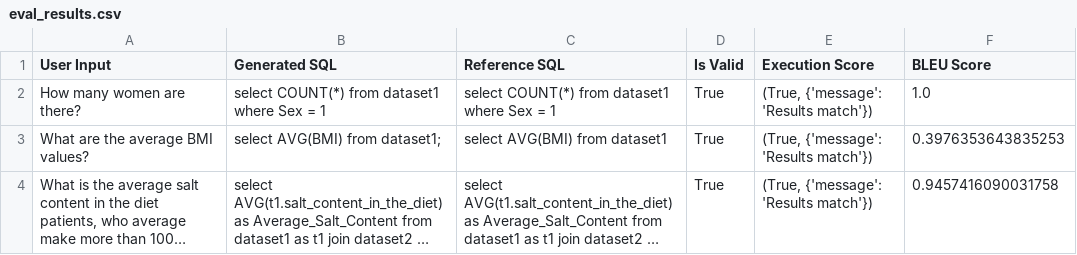
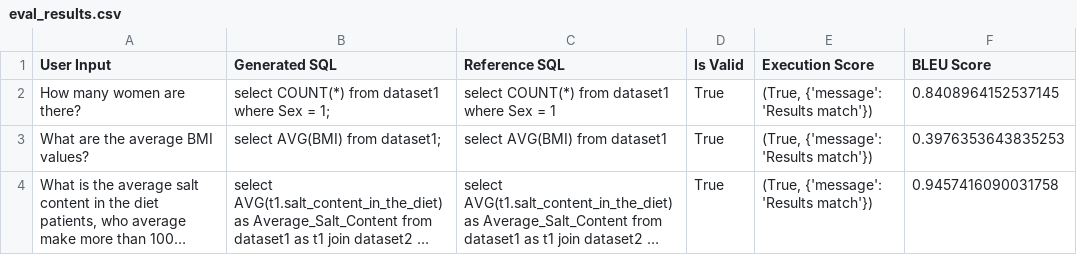
Before and after one commit to DominikCywinski/genai-health-data-analysis, a CSV file: evaluation_results/eval_results.csv, drawn as a sheet; long unchanged cells end in ….

```diff
--- a/evaluation_results/eval_results.csv
+++ b/evaluation_results/eval_results.csv
@@ -1,3 +1,3 @@
 User Input,Generated SQL,Reference SQL,Is Valid,Execution Score,BLEU Score
-How many women are there?,select COUNT(*) from dataset1 where Sex = 1,select COUNT(*) from dataset1 where Sex = 1,True,"(True, {'message': 'Results match'})",1.0
+How many women are there?,select COUNT(*) from dataset1 where Sex = 1;,select COUNT(*) from dataset1 where Sex = 1,True,"(True, {'message': 'Results match'})",0.8408964152537145
 What are the average BMI values?,select AVG(BMI) from dataset1;,select AVG(BMI) from dataset1,True,"(True, {'message': 'Results match'})",0.3976353643835253
```
Also changed, not shown: 6 other files.
